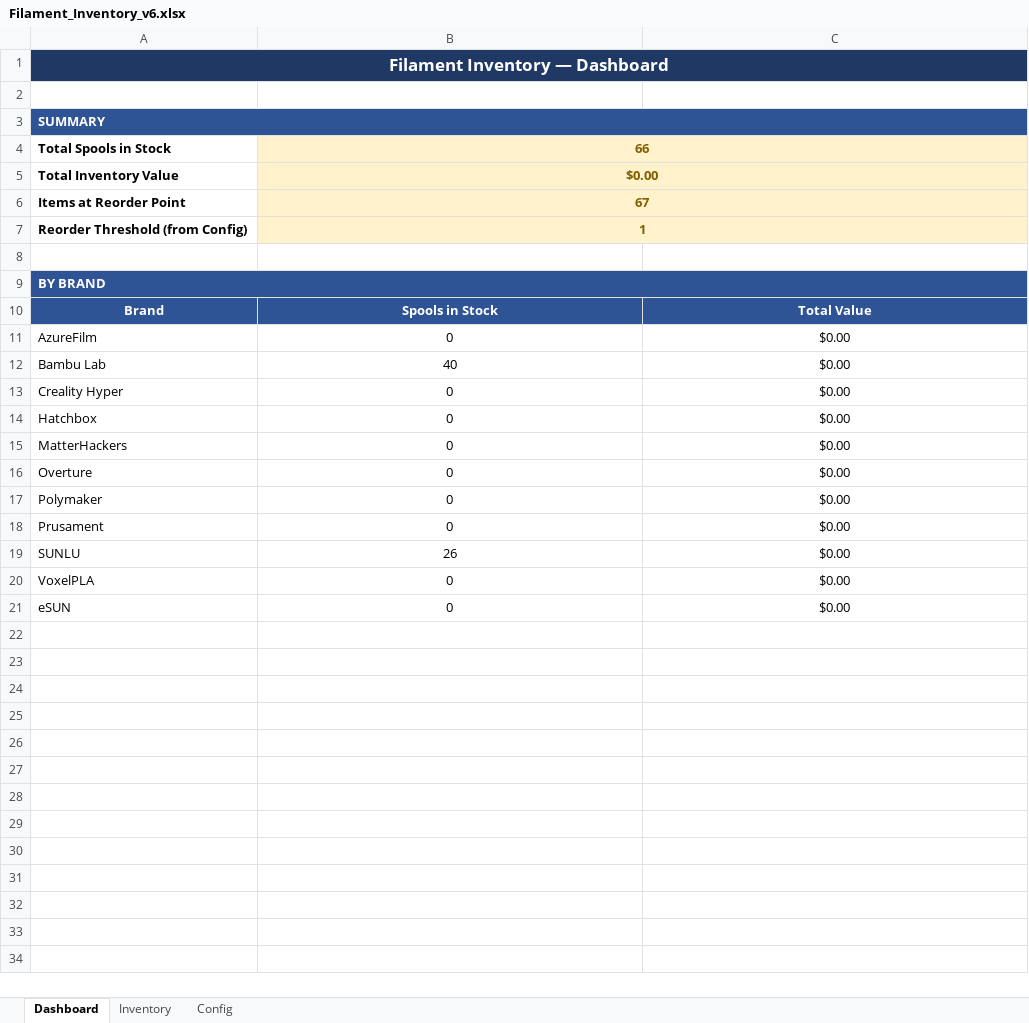
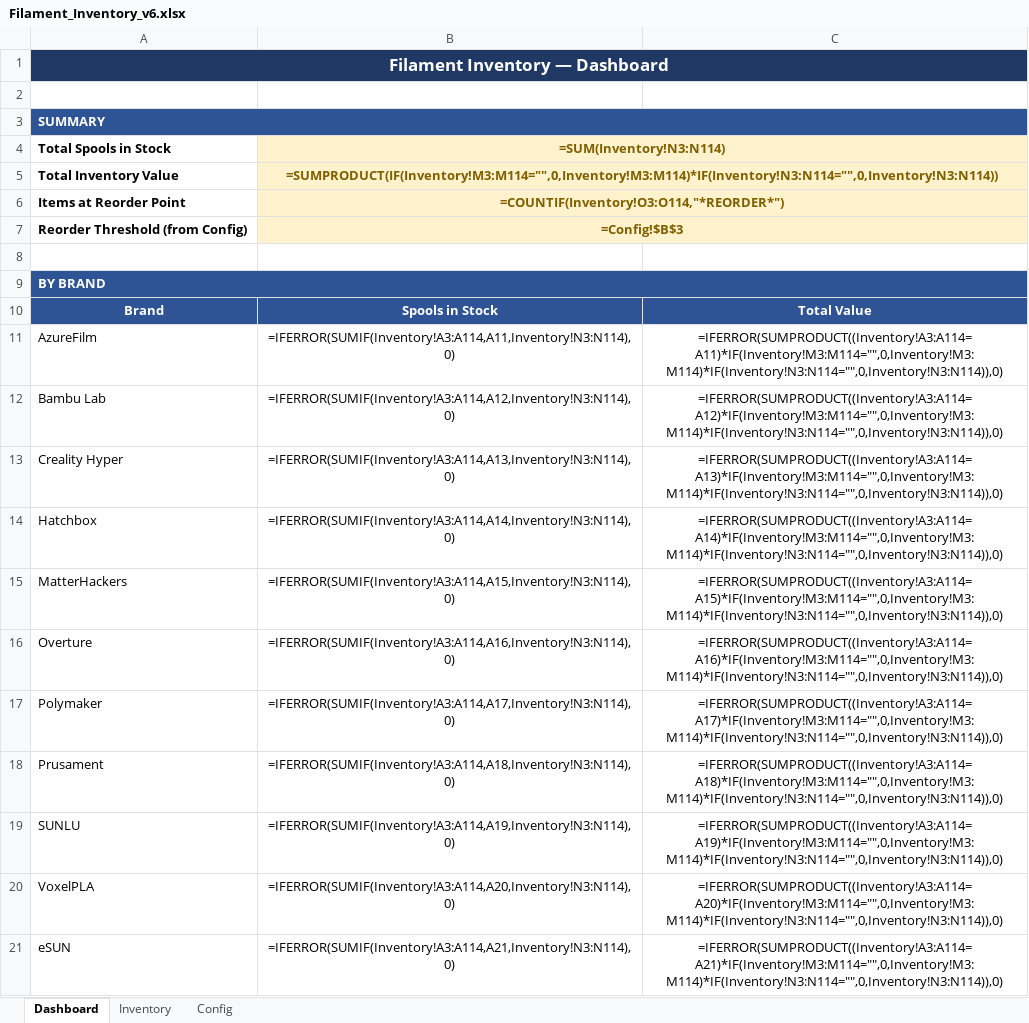
Before and after one commit to Halo-2-msft/Unified-Filament-Database, an Excel workbook: Filament_Inventory_v6.xlsx, sheet Dashboard, drawn as a sheet; values as stored, in another font and other column widths than the file's, no borders; formulas without a stored value are shown as written; the diff names each change by its address in the sheet, - before the commit and + after, or states it on an @@ line.

```diff
--- a/Filament_Inventory_v6.xlsx (sheet Dashboard)
+++ b/Filament_Inventory_v6.xlsx (sheet Dashboard)
-B4: 66
+B4: =SUM(Inventory!N3:N114)
-B5 (=SUM(Inventory!N3:N114)): $0.00
+B5 (=SUM(Inventory!N3:N114)): =SUMPRODUCT(IF(Inventory!M3:M114="",0,Inventory!M3:M114)*IF(Inventory!N3:N114="",0,Inventory!N3:N114))
-B6 (=SUM(Inventory!N3:N114)): 67
+B6 (=SUM(Inventory!N3:N114)): =COUNTIF(Inventory!O3:O114,"*REORDER*")
-B7 (=SUM(Inventory!N3:N114)): 1
+B7 (=SUM(Inventory!N3:N114)): =Config!$B$3
-B11 (=SUM(Inventory!N3:N114)): 0
+B11 (=SUM(Inventory!N3:N114)): =IFERROR(SUMIF(Inventory!A3:A114,A11,Inventory!N3:N114),0)
-C11: $0.00
+C11: =IFERROR(SUMPRODUCT((Inventory!A3:A114=A11)*IF(Inventory!M3:M114="",0,Inventory!M3:M114)*IF(Inventory!N3:N114="",0,Inventory!N3:N114)),0)
-B12 (=SUM(Inventory!N3:N114)): 40
+B12 (=SUM(Inventory!N3:N114)): =IFERROR(SUMIF(Inventory!A3:A114,A12,Inventory!N3:N114),0)
-C12: $0.00
+C12: =IFERROR(SUMPRODUCT((Inventory!A3:A114=A12)*IF(Inventory!M3:M114="",0,Inventory!M3:M114)*IF(Inventory!N3:N114="",0,Inventory!N3:N114)),0)
-B13 (=SUM(Inventory!N3:N114)): 0
+B13 (=SUM(Inventory!N3:N114)): =IFERROR(SUMIF(Inventory!A3:A114,A13,Inventory!N3:N114),0)
-C13: $0.00
+C13: =IFERROR(SUMPRODUCT((Inventory!A3:A114=A13)*IF(Inventory!M3:M114="",0,Inventory!M3:M114)*IF(Inventory!N3:N114="",0,Inventory!N3:N114)),0)
-B14 (=SUM(Inventory!N3:N114)): 0
+B14 (=SUM(Inventory!N3:N114)): =IFERROR(SUMIF(Inventory!A3:A114,A14,Inventory!N3:N114),0)
-C14: $0.00
+C14: =IFERROR(SUMPRODUCT((Inventory!A3:A114=A14)*IF(Inventory!M3:M114="",0,Inventory!M3:M114)*IF(Inventory!N3:N114="",0,Inventory!N3:N114)),0)
-B15 (=SUM(Inventory!N3:N114)): 0
+B15 (=SUM(Inventory!N3:N114)): =IFERROR(SUMIF(Inventory!A3:A114,A15,Inventory!N3:N114),0)
-C15: $0.00
+C15: =IFERROR(SUMPRODUCT((Inventory!A3:A114=A15)*IF(Inventory!M3:M114="",0,Inventory!M3:M114)*IF(Inventory!N3:N114="",0,Inventory!N3:N114)),0)
-B16 (=SUM(Inventory!N3:N114)): 0
+B16 (=SUM(Inventory!N3:N114)): =IFERROR(SUMIF(Inventory!A3:A114,A16,Inventory!N3:N114),0)
-C16: $0.00
+C16: =IFERROR(SUMPRODUCT((Inventory!A3:A114=A16)*IF(Inventory!M3:M114="",0,Inventory!M3:M114)*IF(Inventory!N3:N114="",0,Inventory!N3:N114)),0)
-B17 (=SUM(Inventory!N3:N114)): 0
+B17 (=SUM(Inventory!N3:N114)): =IFERROR(SUMIF(Inventory!A3:A114,A17,Inventory!N3:N114),0)
-C17: $0.00
+C17: =IFERROR(SUMPRODUCT((Inventory!A3:A114=A17)*IF(Inventory!M3:M114="",0,Inventory!M3:M114)*IF(Inventory!N3:N114="",0,Inventory!N3:N114)),0)
-B18 (=SUM(Inventory!N3:N114)): 0
+B18 (=SUM(Inventory!N3:N114)): =IFERROR(SUMIF(Inventory!A3:A114,A18,Inventory!N3:N114),0)
-C18: $0.00
+C18: =IFERROR(SUMPRODUCT((Inventory!A3:A114=A18)*IF(Inventory!M3:M114="",0,Inventory!M3:M114)*IF(Inventory!N3:N114="",0,Inventory!N3:N114)),0)
-B19 (=SUM(Inventory!N3:N114)): 26
+B19 (=SUM(Inventory!N3:N114)): =IFERROR(SUMIF(Inventory!A3:A114,A19,Inventory!N3:N114),0)
-C19: $0.00
+C19: =IFERROR(SUMPRODUCT((Inventory!A3:A114=A19)*IF(Inventory!M3:M114="",0,Inventory!M3:M114)*IF(Inventory!N3:N114="",0,Inventory!N3:N114)),0)
-B20 (=SUM(Inventory!N3:N114)): 0
+B20 (=SUM(Inventory!N3:N114)): =IFERROR(SUMIF(Inventory!A3:A114,A20,Inventory!N3:N114),0)
-C20: $0.00
+C20: =IFERROR(SUMPRODUCT((Inventory!A3:A114=A20)*IF(Inventory!M3:M114="",0,Inventory!M3:M114)*IF(Inventory!N3:N114="",0,Inventory!N3:N114)),0)
-B21 (=SUM(Inventory!N3:N114)): 0
+B21 (=SUM(Inventory!N3:N114)): =IFERROR(SUMIF(Inventory!A3:A114,A21,Inventory!N3:N114),0)
-C21: $0.00
+C21: =IFERROR(SUMPRODUCT((Inventory!A3:A114=A21)*IF(Inventory!M3:M114="",0,Inventory!M3:M114)*IF(Inventory!N3:N114="",0,Inventory!N3:N114)),0)
```
Also changed, not shown: sheet Inventory.
